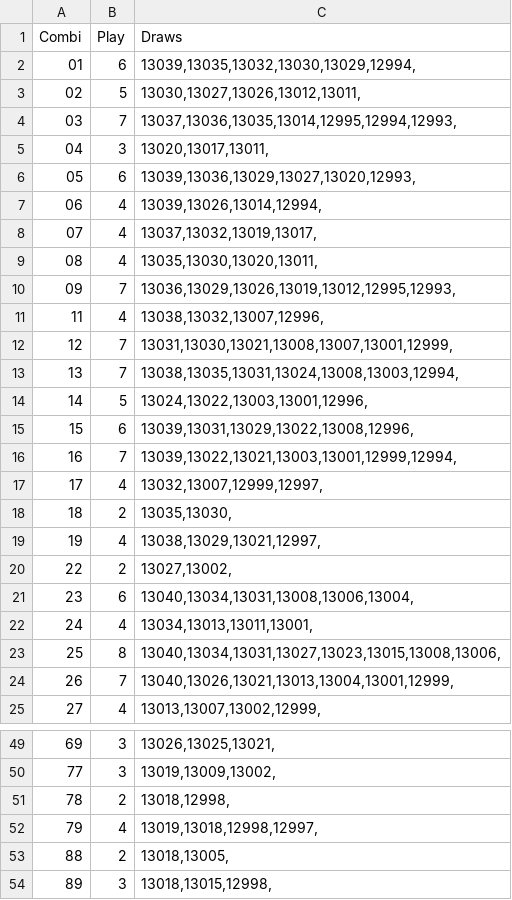
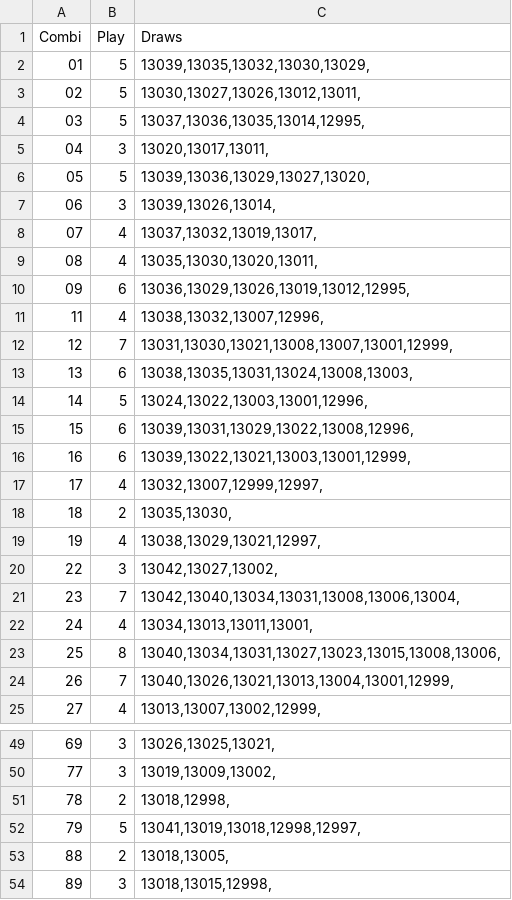
Before and after one commit to csnlcbtt/wix, a CSV file: csv/p4pairs.csv, drawn as a sheet; only a part is shown, gaps mark what is left out; the diff covers the shown part only.

```diff
--- a/csv/p4pairs.csv
+++ b/csv/p4pairs.csv
@@ -1,17 +1,17 @@
 "Combi","Play","Draws"
-"01",6,"13039,13035,13032,13030,13029,12994,"
+"01",5,"13039,13035,13032,13030,13029,"
 "02",5,"13030,13027,13026,13012,13011,"
-"03",7,"13037,13036,13035,13014,12995,12994,12993,"
+"03",5,"13037,13036,13035,13014,12995,"
 "04",3,"13020,13017,13011,"
-"05",6,"13039,13036,13029,13027,13020,12993,"
-"06",4,"13039,13026,13014,12994,"
+"05",5,"13039,13036,13029,13027,13020,"
+"06",3,"13039,13026,13014,"
 "07",4,"13037,13032,13019,13017,"
 "08",4,"13035,13030,13020,13011,"
-"09",7,"13036,13029,13026,13019,13012,12995,12993,"
+"09",6,"13036,13029,13026,13019,13012,12995,"
 "11",4,"13038,13032,13007,12996,"
 "12",7,"13031,13030,13021,13008,13007,13001,12999,"
-"13",7,"13038,13035,13031,13024,13008,13003,12994,"
+"13",6,"13038,13035,13031,13024,13008,13003,"
 "14",5,"13024,13022,13003,13001,12996,"
 "15",6,"13039,13031,13029,13022,13008,12996,"
-"16",7,"13039,13022,13021,13003,13001,12999,12994,"
+"16",6,"13039,13022,13021,13003,13001,12999,"
 "17",4,"13032,13007,12999,12997,"
@@ -19,4 +19,4 @@
 "19",4,"13038,13029,13021,12997,"
-"22",2,"13027,13002,"
-"23",6,"13040,13034,13031,13008,13006,13004,"
+"22",3,"13042,13027,13002,"
+"23",7,"13042,13040,13034,13031,13008,13006,13004,"
 "24",4,"13034,13013,13011,13001,"
@@ -51,3 +51,3 @@
 "78",2,"13018,12998,"
-"79",4,"13019,13018,12998,12997,"
+"79",5,"13041,13019,13018,12998,12997,"
 "88",2,"13018,13005,"
```
Also changed, not shown: 18 edited cells elsewhere in this file, csv/p4hznhist.csv, csv/p4master.csv, 6 other files.
